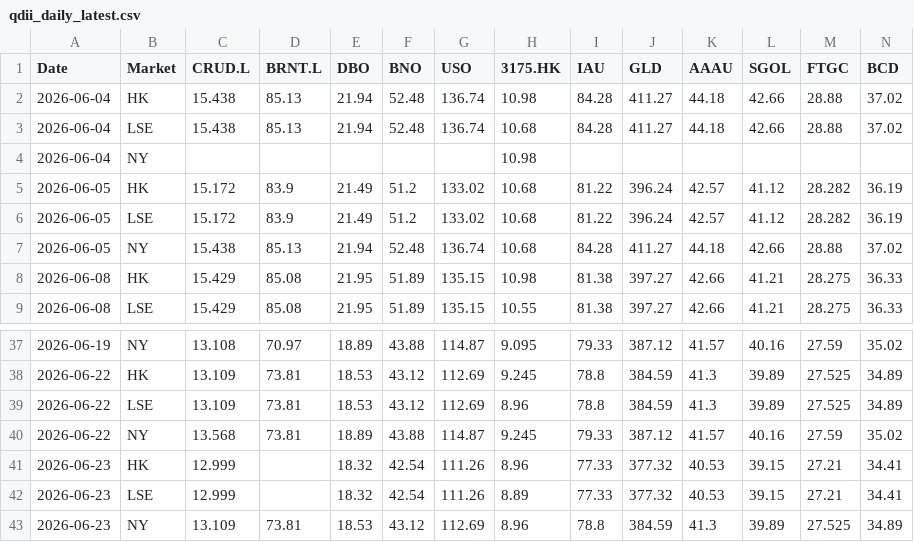
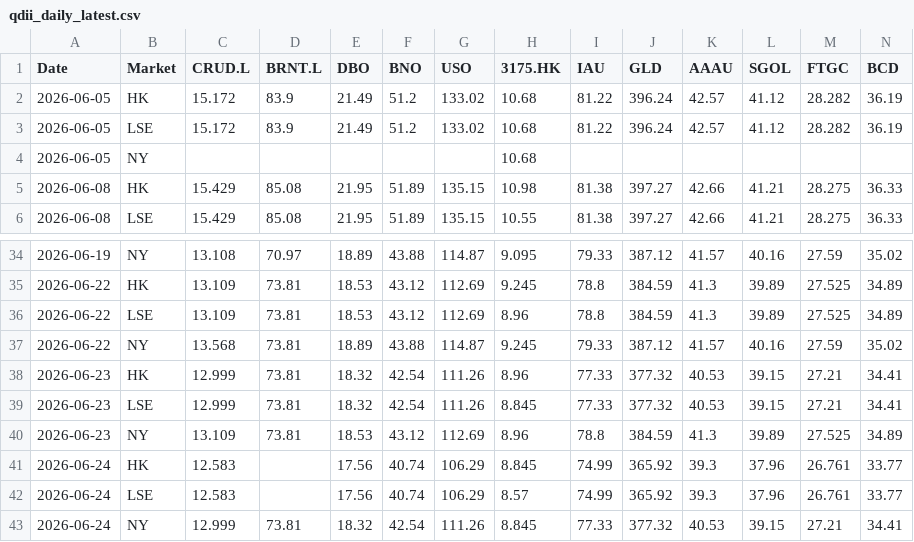
Before and after one commit to shichengchengya-web/iopv, a CSV file: output/qdii_daily_latest.csv, drawn as a sheet; only a part is shown, gaps mark what is left out; removed rows and columns are numbered as before the commit, all else as after; rows hold the shown columns only; the diff names each change by its address in the sheet, - before the commit and + after, or states it on an @@ line.

```diff
--- a/output/qdii_daily_latest.csv
+++ b/output/qdii_daily_latest.csv
-row 2: 2026-06-04 | HK | 15.438 | 85.13 | 21.94 | 52.48 | 136.74 | 10.98 | 84.28 | 411.27 | 44.18 | 42.66 | 28.88 | 37.02
-row 3: 2026-06-04 | LSE | 15.438 | 85.13 | 21.94 | 52.48 | 136.74 | 10.68 | 84.28 | 411.27 | 44.18 | 42.66 | 28.88 | 37.02
-row 4: 2026-06-04 | NY |  |  |  |  |  | 10.98
-row 7: 2026-06-05 | NY | 15.438 | 85.13 | 21.94 | 52.48 | 136.74 | 10.68 | 84.28 | 411.27 | 44.18 | 42.66 | 28.88 | 37.02
+row 4: 2026-06-05 | NY |  |  |  |  |  | 10.68
-D38:D39 (BRNT.L): (empty)
+D38:D39 (BRNT.L): 73.81
-H39 (3175.HK): 8.89
+H39 (3175.HK): 8.845
+row 41: 2026-06-24 | HK | 12.583 |  | 17.56 | 40.74 | 106.29 | 8.845 | 74.99 | 365.92 | 39.3 | 37.96 | 26.761 | 33.77
+row 42: 2026-06-24 | LSE | 12.583 |  | 17.56 | 40.74 | 106.29 | 8.57 | 74.99 | 365.92 | 39.3 | 37.96 | 26.761 | 33.77
+row 43: 2026-06-24 | NY | 12.999 | 73.81 | 18.32 | 42.54 | 111.26 | 8.845 | 77.33 | 377.32 | 40.53 | 39.15 | 27.21 | 34.41
```
